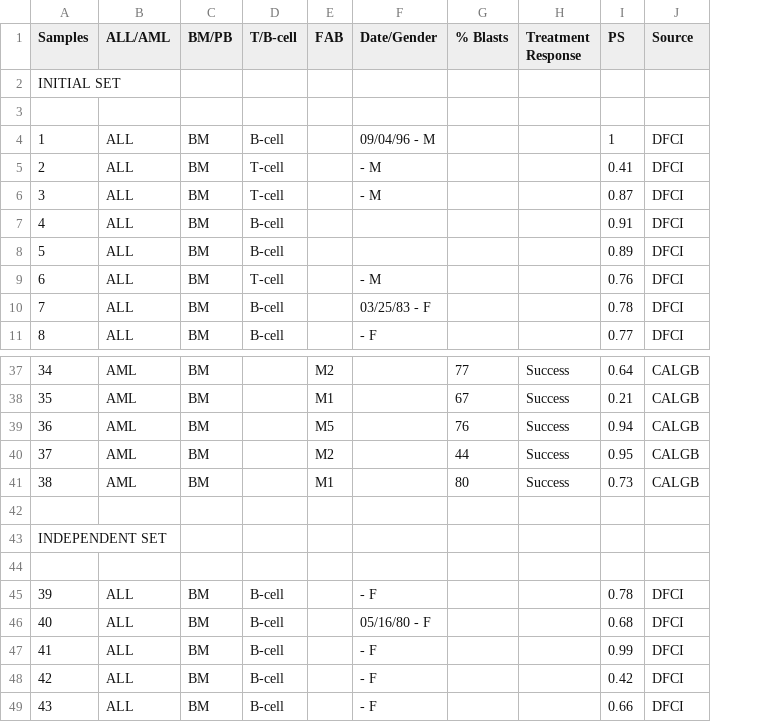
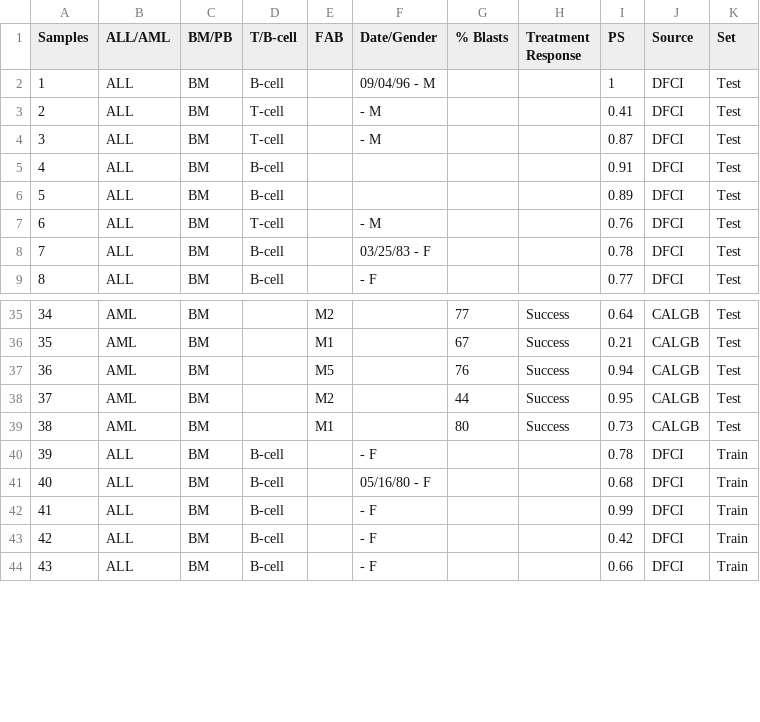
Before and after one commit to bmurphy1993/NYU_bioinformatics_ass1, a CSV file: table_ALL_AML_samples_clean.csv, drawn as a sheet; only a part is shown, gaps mark what is left out; removed rows and columns are numbered as before the commit, all else as after; the diff names each change by its address in the sheet, - before the commit and + after, or states it on an @@ line.

Commit message:
biomarker metadata updated

```diff
--- a/table_ALL_AML_samples_clean.csv
+++ b/table_ALL_AML_samples_clean.csv
+column K (Set), rows 2-9: all Test; rows 35-44: Test | Test | Test | Test | Test | Train | Train | Train | Train | Train
-row 2: INITIAL SET
-row 3: (empty)
-row 42: (empty)
-row 43: INDEPENDENT SET
-row 44: (empty)
```
